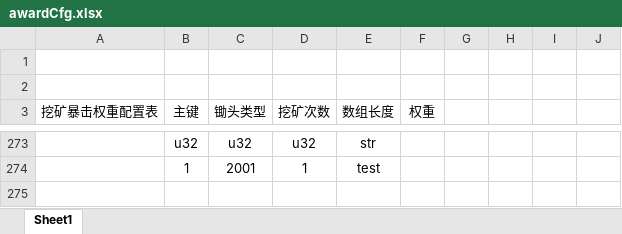
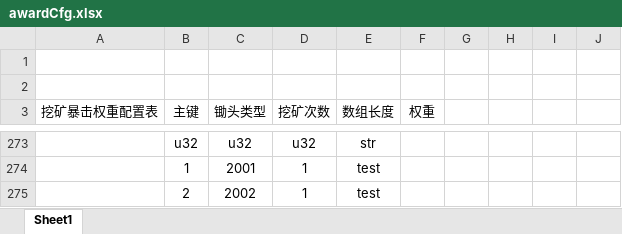
Before and after one commit to kong2630929821/wallet_game, an Excel workbook: src/earn/xlsx/awardCfg.xlsx, sheet Sheet1, drawn as a sheet; only a part is shown, gaps mark what is left out; values as stored, in another font and other column widths than the file's, no borders; the diff names each change by its address in the sheet, - before the commit and + after, or states it on an @@ line.

```diff
--- a/src/earn/xlsx/awardCfg.xlsx (sheet Sheet1)
+++ b/src/earn/xlsx/awardCfg.xlsx (sheet Sheet1)
+row 275:  | 2 | 2002 | 1 | test
```
Also changed, not shown: 6 other files.
